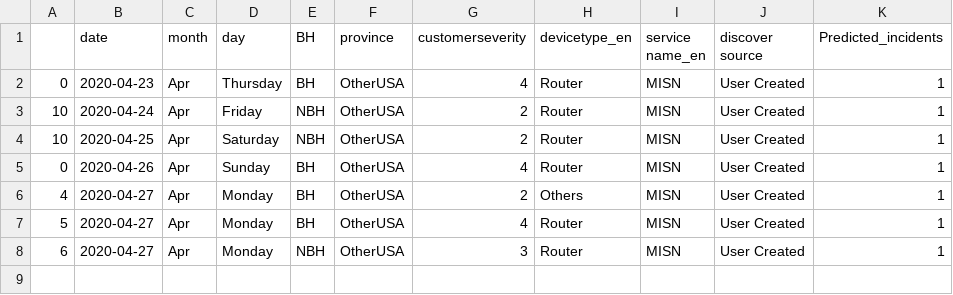
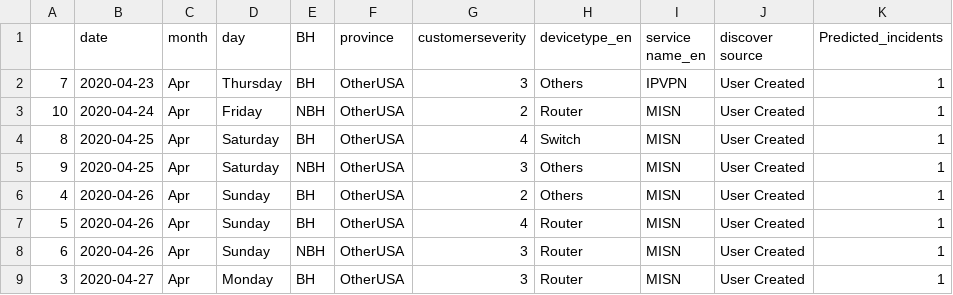
Before and after one commit to AnalyticsSolution/IncidentPredictionTraining, a CSV file: Output/prediction_output.csv, drawn as a sheet.

Commit message:
Pushing Output files to GIT repo

```diff
--- a/Output/prediction_output.csv
+++ b/Output/prediction_output.csv
@@ -1,8 +1,9 @@
 ,date,month,day,BH,province,customerseverity,devicetype_en,service name_en,discover source,Predicted_incidents
-0,2020-04-23,Apr,Thursday,BH,OtherUSA,4,Router,MISN,User Created,1
+7,2020-04-23,Apr,Thursday,BH,OtherUSA,3,Others,IPVPN,User Created,1
 10,2020-04-24,Apr,Friday,NBH,OtherUSA,2,Router,MISN,User Created,1
-10,2020-04-25,Apr,Saturday,NBH,OtherUSA,2,Router,MISN,User Created,1
-0,2020-04-26,Apr,Sunday,BH,OtherUSA,4,Router,MISN,User Created,1
-4,2020-04-27,Apr,Monday,BH,OtherUSA,2,Others,MISN,User Created,1
-5,2020-04-27,Apr,Monday,BH,OtherUSA,4,Router,MISN,User Created,1
-6,2020-04-27,Apr,Monday,NBH,OtherUSA,3,Router,MISN,User Created,1
+8,2020-04-25,Apr,Saturday,BH,OtherUSA,4,Switch,MISN,User Created,1
+9,2020-04-25,Apr,Saturday,NBH,OtherUSA,3,Others,MISN,User Created,1
+4,2020-04-26,Apr,Sunday,BH,OtherUSA,2,Others,MISN,User Created,1
+5,2020-04-26,Apr,Sunday,BH,OtherUSA,4,Router,MISN,User Created,1
+6,2020-04-26,Apr,Sunday,NBH,OtherUSA,3,Router,MISN,User Created,1
+3,2020-04-27,Apr,Monday,BH,OtherUSA,3,Router,MISN,User Created,1
```
Also changed, not shown: Output/prediction_model_metrics.csv, 2 other files.
